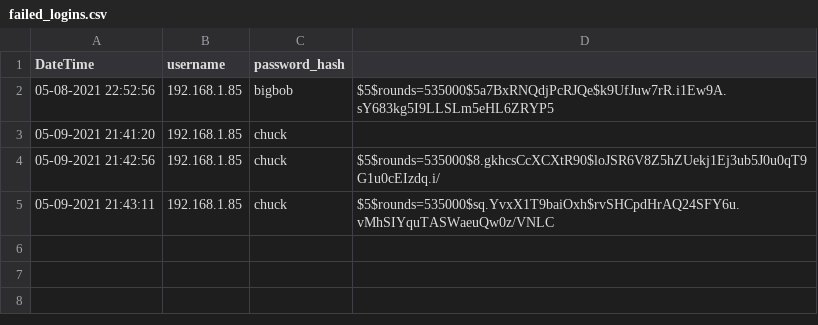
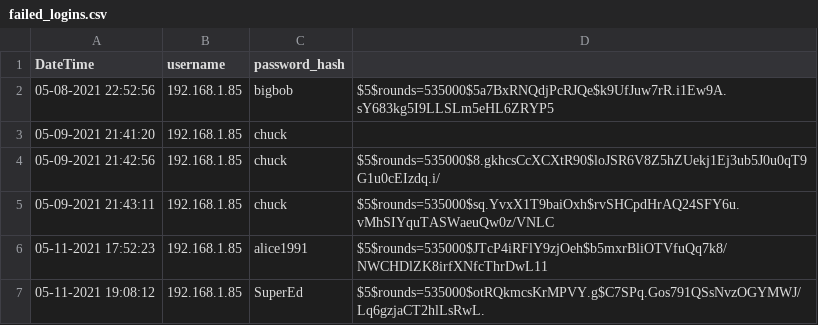
Before and after one commit to read4ever2/week8_lab, a CSV file: static/failed_logins.csv, drawn as a sheet.

```diff
--- a/static/failed_logins.csv
+++ b/static/failed_logins.csv
@@ -5 +5,3 @@ DateTime,username,password_hash
 05-09-2021 21:43:11,192.168.1.85,chuck,$5$rounds=535000$sq.YvxX1T9baiOxh$rvSHCpdHrAQ24SFY6u.vMhSIYquTASWaeuQw0z/VNLC
+05-11-2021 17:52:23,192.168.1.85,alice1991,$5$rounds=535000$JTcP4iRFlY9zjOeh$b5mxrBliOTVfuQq7k8/NWCHDlZK8irfXNfcThrDwL11
+05-11-2021 19:08:12,192.168.1.85,SuperEd,$5$rounds=535000$otRQkmcsKrMPVY.g$C7SPq.Gos791QSsNvzOGYMWJ/Lq6gzjaCT2hlLsRwL.
```
Also changed, not shown: static/pass_file.csv, 1 other file.
